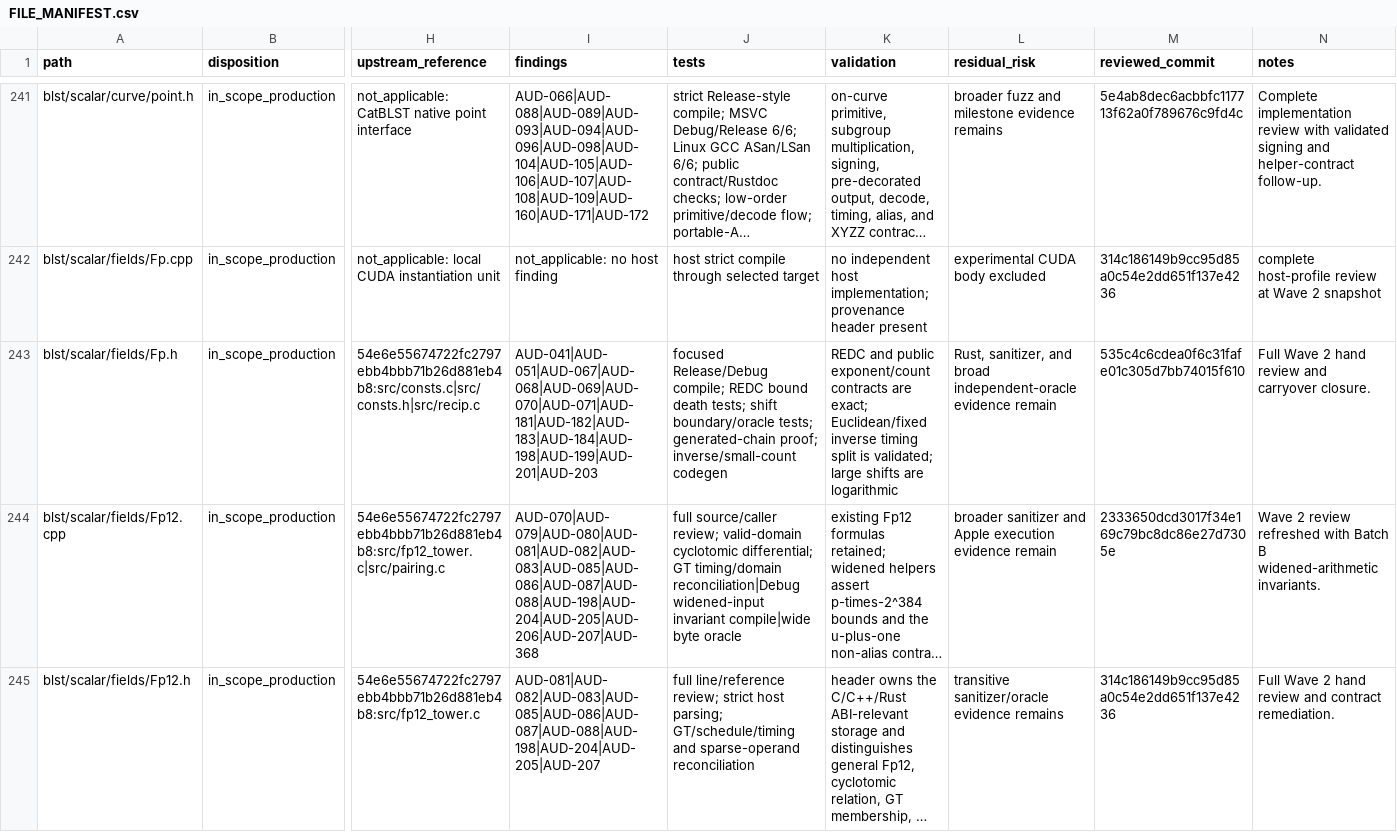
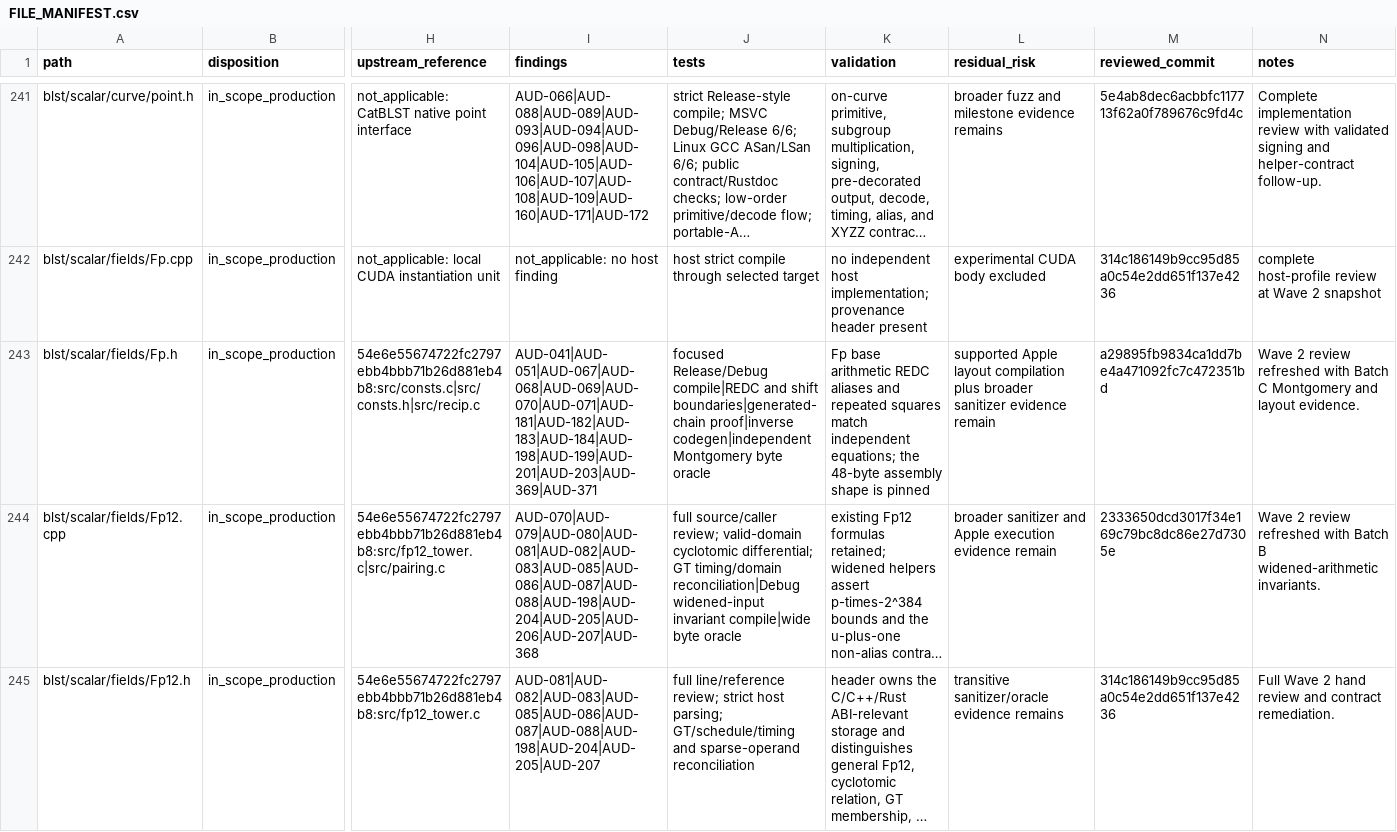
Before and after one commit to ladnir/temp-cat-blst, a CSV file: docs/audit/FILE_MANIFEST.csv, drawn as a sheet; only a part is shown, gaps mark what is left out; long unchanged cells end in …; the diff covers the shown part only; the diff names each change by its address in the sheet, - before the commit and + after, or states it on an @@ line.

Commit message:
record Montgomery assembly evidence

```diff
--- a/docs/audit/FILE_MANIFEST.csv
+++ b/docs/audit/FILE_MANIFEST.csv
-I243 (findings): AUD-041|AUD-051|AUD-067|AUD-068|AUD-069|AUD-070|AUD-071|AUD-181|AUD-182|AUD-183|AUD-184|AUD-198|AUD-199|AUD-201|AUD-203
+I243 (findings): AUD-041|AUD-051|AUD-067|AUD-068|AUD-069|AUD-070|AUD-071|AUD-181|AUD-182|AUD-183|AUD-184|AUD-198|AUD-199|AUD-201|AUD-203|AUD-369|AUD-371
-J243 (tests): focused Release/Debug compile; REDC bound death tests; shift boundary/oracle tests; generated-chain proof; inverse/small-count codegen
+J243 (tests): focused Release/Debug compile|REDC and shift boundaries|generated-chain proof|inverse codegen|independent Montgomery byte oracle
-K243 (validation): REDC and public exponent/count contracts are exact; Euclidean/fixed inverse timing split is validated; large shifts are logarithmic
+K243 (validation): Fp base arithmetic REDC aliases and repeated squares match independent equations; the 48-byte assembly shape is pinned
-L243 (residual_risk): Rust, sanitizer, and broad independent-oracle evidence remain
+L243 (residual_risk): supported Apple layout compilation plus broader sanitizer evidence remain
-M243 (reviewed_commit): 535c4c6cdea0f6c31fafe01c305d7bb74015f610
+M243 (reviewed_commit): a29895fb9834ca1dd7be4a471092fc7c472351bd
-N243 (notes): Full Wave 2 hand review and carryover closure.
+N243 (notes): Wave 2 review refreshed with Batch C Montgomery and layout evidence.
```
Also changed, not shown: 74 edited cells elsewhere in this file, 8 other files.
